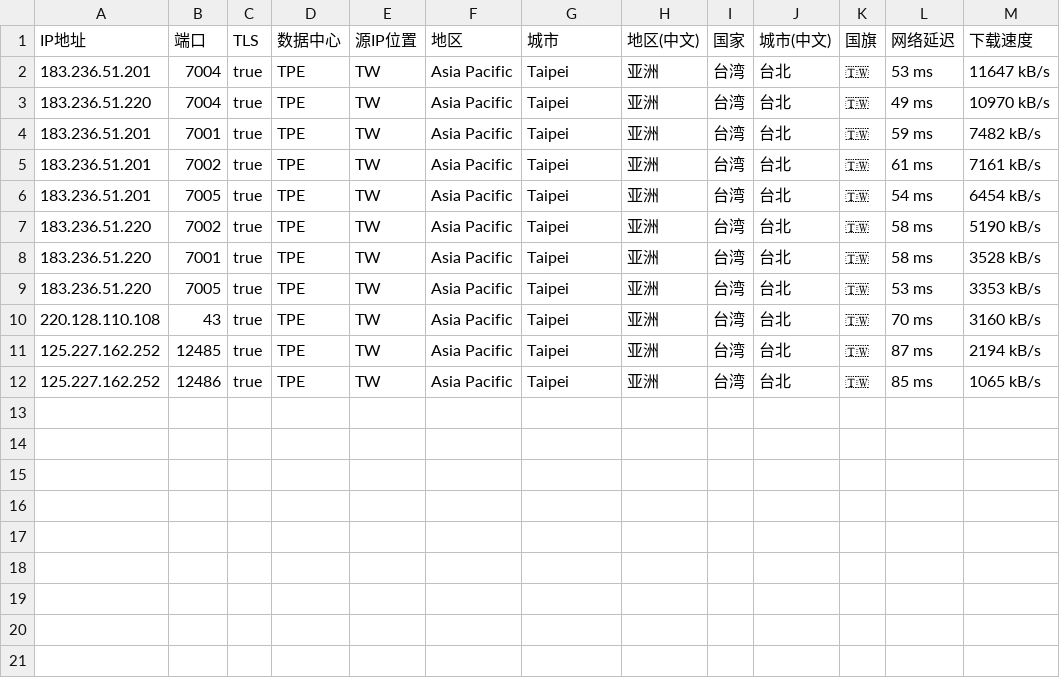
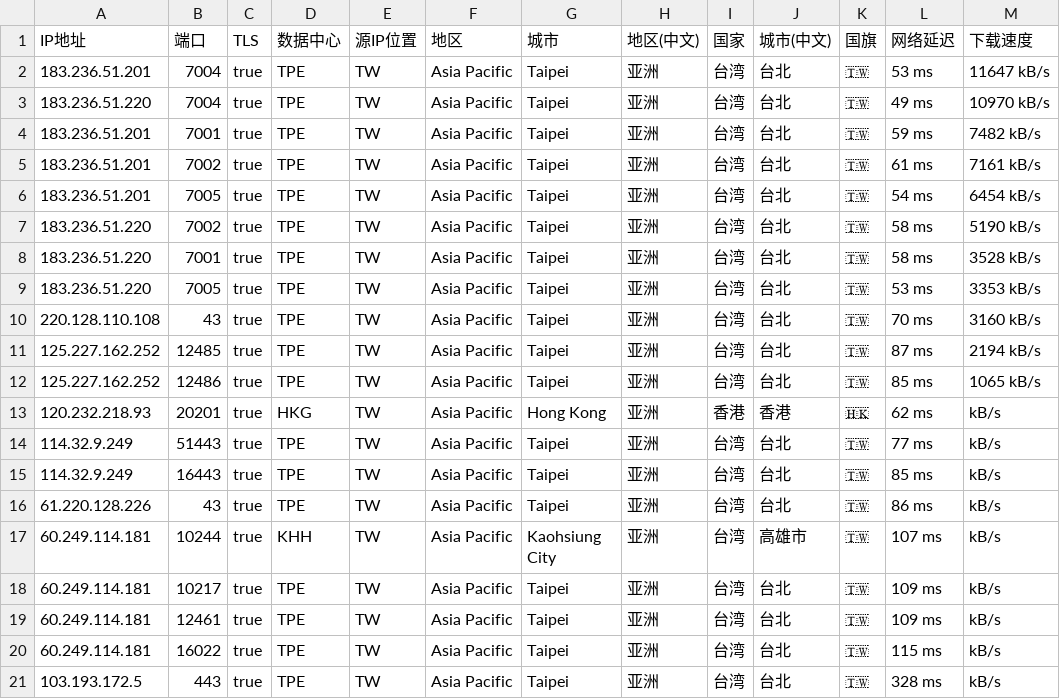
Before and after one commit to MR-DAzhi/WorkerVless2sub, a CSV file: IataTW.csv, drawn as a sheet.

Commit message:
Update IataTW.csv

```diff
--- a/IataTW.csv
+++ b/IataTW.csv
@@ -12 +12,10 @@ IP地址,端口,TLS,数据中心,源IP位置,地区,城市,地区(中文),国家
 125.227.162.252,12486,true,TPE,TW,Asia Pacific,Taipei,亚洲,台湾,台北,🇹🇼,85 ms,1065 kB/s
+120.232.218.93,20201,true,HKG,TW,Asia Pacific,Hong Kong,亚洲,香港,香港,🇭🇰,62 ms, kB/s
+114.32.9.249,51443,true,TPE,TW,Asia Pacific,Taipei,亚洲,台湾,台北,🇹🇼,77 ms, kB/s
+114.32.9.249,16443,true,TPE,TW,Asia Pacific,Taipei,亚洲,台湾,台北,🇹🇼,85 ms, kB/s
+61.220.128.226,43,true,TPE,TW,Asia Pacific,Taipei,亚洲,台湾,台北,🇹🇼,86 ms, kB/s
+60.249.114.181,10244,true,KHH,TW,Asia Pacific,Kaohsiung City,亚洲,台湾,高雄市,🇹🇼,107 ms, kB/s
+60.249.114.181,10217,true,TPE,TW,Asia Pacific,Taipei,亚洲,台湾,台北,🇹🇼,109 ms, kB/s
+60.249.114.181,12461,true,TPE,TW,Asia Pacific,Taipei,亚洲,台湾,台北,🇹🇼,109 ms, kB/s
+60.249.114.181,16022,true,TPE,TW,Asia Pacific,Taipei,亚洲,台湾,台北,🇹🇼,115 ms, kB/s
+103.193.172.5,443,true,TPE,TW,Asia Pacific,Taipei,亚洲,台湾,台北,🇹🇼,328 ms, kB/s
```
